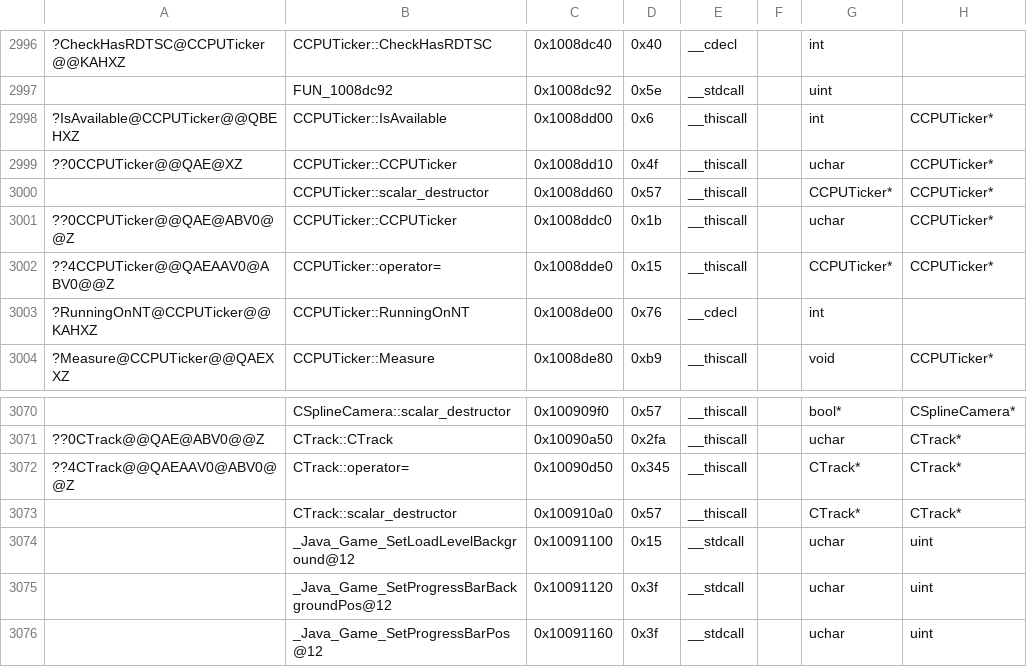
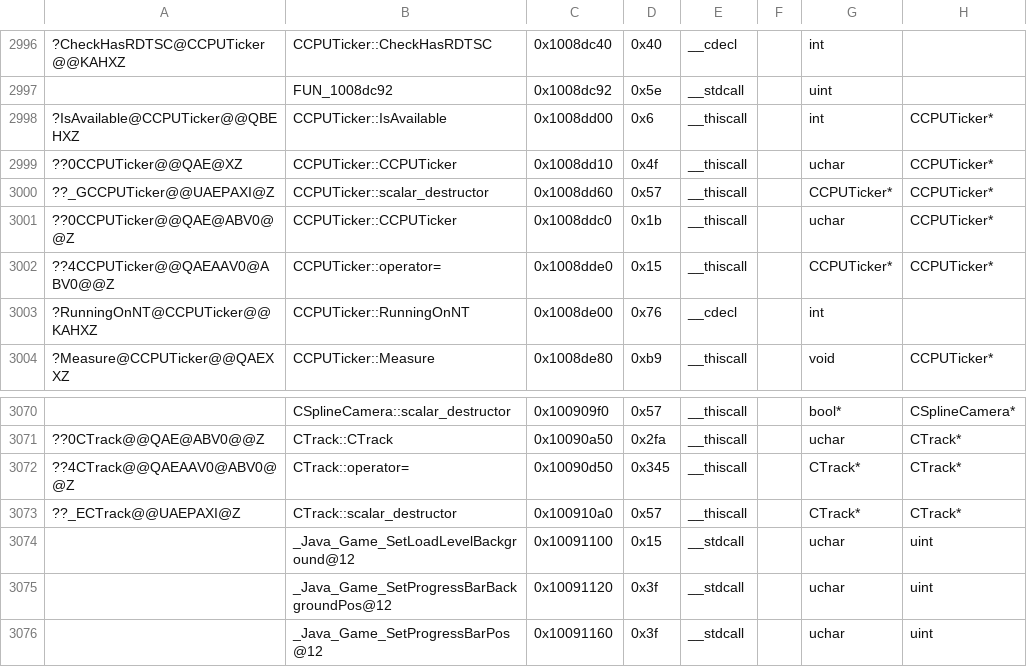
Before and after one commit to regratka/mkp, a CSV file: config/me2/mapping.csv, drawn as a sheet; only a part is shown, gaps mark what is left out; the diff names each change by its address in the sheet, - before the commit and + after, or states it on an @@ line.

```diff
--- a/config/me2/mapping.csv
+++ b/config/me2/mapping.csv
-A3000: (empty)
+A3000: ??_GCCPUTicker@@UAEPAXI@Z
-A3073: (empty)
+A3073: ??_ECTrack@@UAEPAXI@Z
```
Also changed, not shown: 12 other files.
